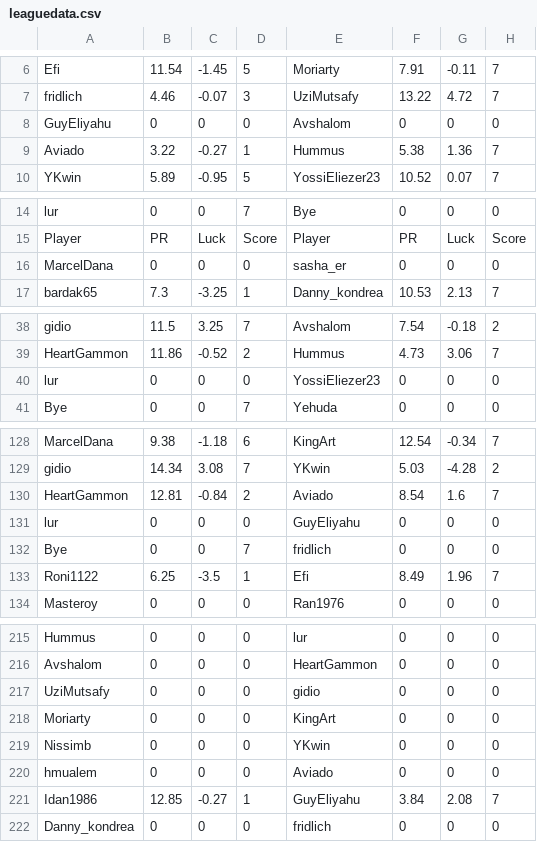
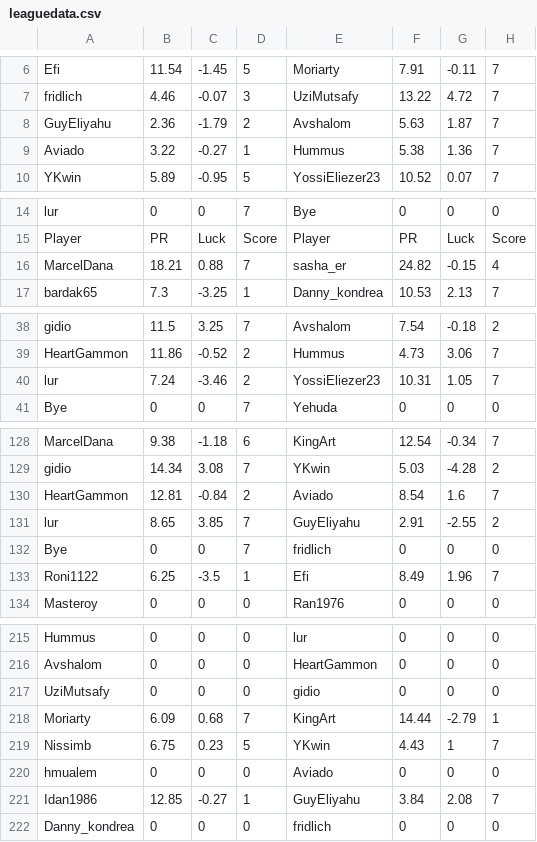
Before and after one commit to guyeli31/Shabi-Israel, a CSV file: leagues/Shabi Israel November 2025/leaguedata.csv, drawn as a sheet; only a part is shown, gaps mark what is left out; the diff covers the shown part only.

Commit message:
Auto-update leagues

```diff
--- a/leagues/Shabi Israel November 2025/leaguedata.csv
+++ b/leagues/Shabi Israel November 2025/leaguedata.csv
@@ -7,3 +7,3 @@ Efi,11.54,-1.45,5,Moriarty,7.91,-0.11,7
 fridlich,4.46,-0.07,3,UziMutsafy,13.22,4.72,7
-GuyEliyahu,0,0,0,Avshalom,0,0,0
+GuyEliyahu,2.36,-1.79,2,Avshalom,5.63,1.87,7
 Aviado,3.22,-0.27,1,Hummus,5.38,1.36,7
@@ -15,3 +15,3 @@ lur,0,0,7,Bye,0,0,0
 Player, PR, Luck, Score, Player, PR, Luck, Score
-MarcelDana,0,0,0,sasha_er,0,0,0
+MarcelDana,18.21,0.88,7,sasha_er,24.82,-0.15,4
 bardak65,7.3,-3.25,1,Danny_kondrea,10.53,2.13,7
@@ -39,3 +39,3 @@ gidio,11.5,3.25,7,Avshalom,7.54,-0.18,2
 HeartGammon,11.86,-0.52,2,Hummus,4.73,3.06,7
-lur,0,0,0,YossiEliezer23,0,0,0
+lur,7.24,-3.46,2,YossiEliezer23,10.31,1.05,7
 Bye,0,0,7,Yehuda,0,0,0
@@ -130,3 +130,3 @@ gidio,14.34,3.08,7,YKwin,5.03,-4.28,2
 HeartGammon,12.81,-0.84,2,Aviado,8.54,1.6,7
-lur,0,0,0,GuyEliyahu,0,0,0
+lur,8.65,3.85,7,GuyEliyahu,2.91,-2.55,2
 Bye,0,0,7,fridlich,0,0,0
@@ -217,4 +217,4 @@ Avshalom,0,0,0,HeartGammon,0,0,0
 UziMutsafy,0,0,0,gidio,0,0,0
-Moriarty,0,0,0,KingArt,0,0,0
-Nissimb,0,0,0,YKwin,0,0,0
+Moriarty,6.09,0.68,7,KingArt,14.44,-2.79,1
+Nissimb,6.75,0.23,5,YKwin,4.43,1,7
 hmualem,0,0,0,Aviado,0,0,0
```
Also changed, not shown: 4 added rows, 4 removed rows and 15 edited cells elsewhere in this file, 17 other files.
